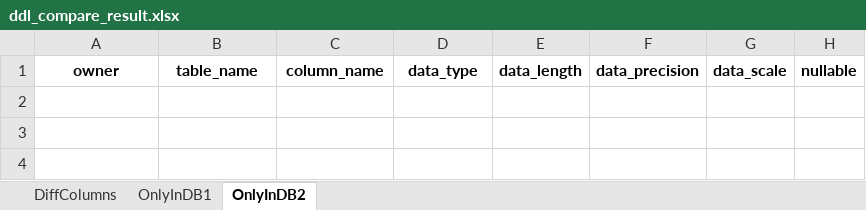
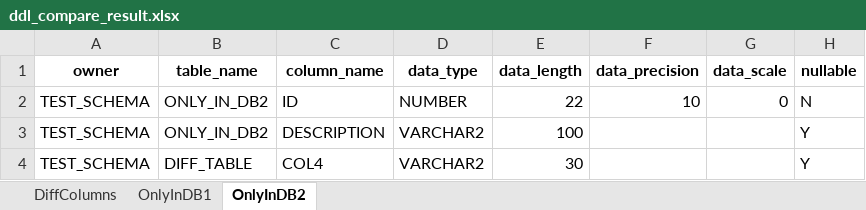
Before and after one commit to proj-cms/ddl_compartor, an Excel workbook: ddl_compare_result.xlsx, sheet OnlyInDB2, drawn as a sheet; values as stored, in another font and other column widths than the file's, no borders; the diff names each change by its address in the sheet, - before the commit and + after, or states it on an @@ line.

```diff
--- a/ddl_compare_result.xlsx (sheet OnlyInDB2)
+++ b/ddl_compare_result.xlsx (sheet OnlyInDB2)
+row 2: TEST_SCHEMA | ONLY_IN_DB2 | ID | NUMBER | 22 | 10 | 0 | N
+row 3: TEST_SCHEMA | ONLY_IN_DB2 | DESCRIPTION | VARCHAR2 | 100 |  |  | Y
+row 4: TEST_SCHEMA | DIFF_TABLE | COL4 | VARCHAR2 | 30 |  |  | Y
```
Also changed, not shown: sheet DiffColumns, sheet OnlyInDB1, 10 other files.
